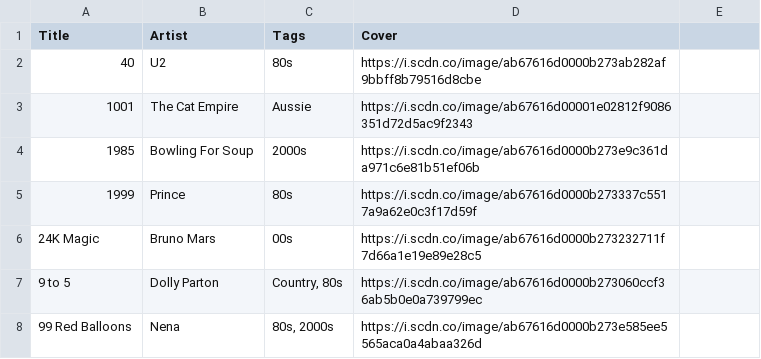
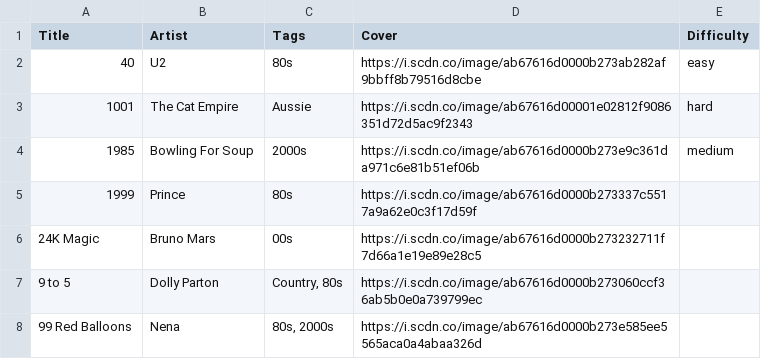
Before and after one commit to liucharlie213/Rorys-Live-Karoake, a CSV file: roryslivekaroake/public/Karaoke 2023.csv, drawn as a sheet; only a part is shown.

```diff
--- a/roryslivekaroake/public/Karaoke 2023.csv
+++ b/roryslivekaroake/public/Karaoke 2023.csv
@@ -1,5 +1,5 @@
-Title,Artist,Tags,Cover
-40,U2,80s,https://i.scdn.co/image/ab67616d0000b273ab282af9bbff8b79516d8cbe
-1001,The Cat Empire,Aussie,https://i.scdn.co/image/ab67616d00001e02812f9086351d72d5ac9f2343
-1985,Bowling For Soup,2000s,https://i.scdn.co/image/ab67616d0000b273e9c361da971c6e81b51ef06b
+Title,Artist,Tags,Cover, Difficulty,
+40,U2,80s,https://i.scdn.co/image/ab67616d0000b273ab282af9bbff8b79516d8cbe,easy
+1001,The Cat Empire,Aussie,https://i.scdn.co/image/ab67616d00001e02812f9086351d72d5ac9f2343, hard
+1985,Bowling For Soup,2000s,https://i.scdn.co/image/ab67616d0000b273e9c361da971c6e81b51ef06b, medium
 1999,Prince,80s,https://i.scdn.co/image/ab67616d0000b273337c5517a9a62e0c3f17d59f
```
Also changed, not shown: 4 other files.
